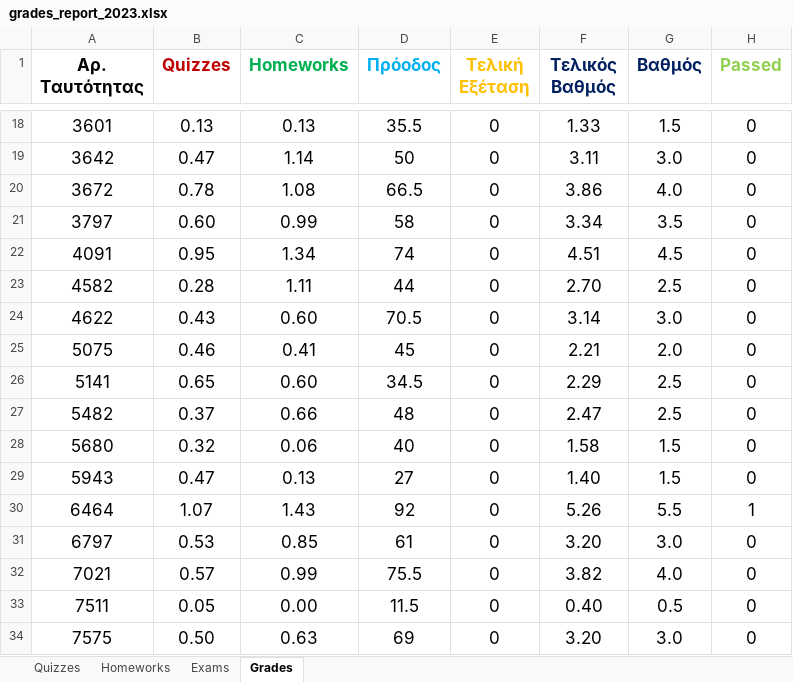
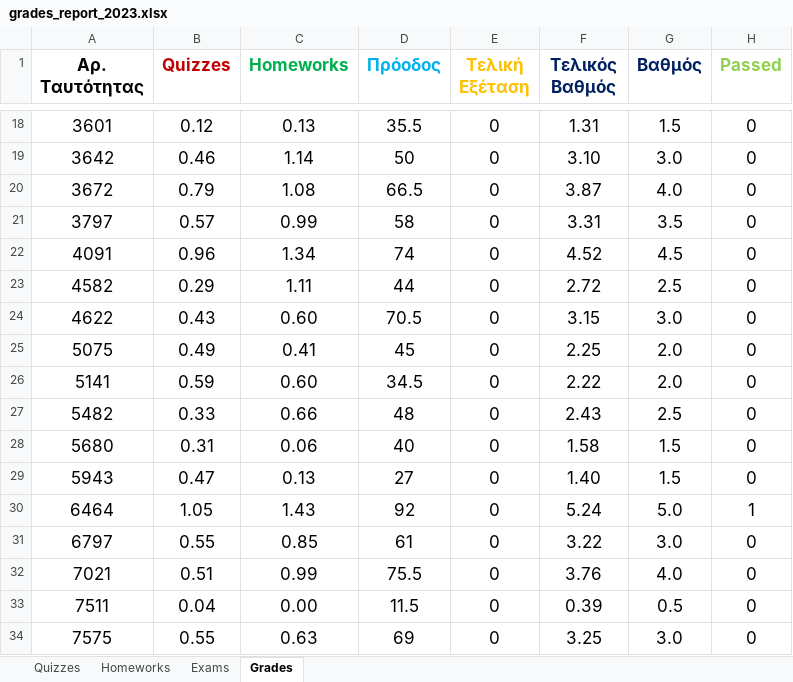
Before and after one commit to ptohos/ptohos.github.io, an Excel workbook: phy140/Grades/grades_report_2023.xlsx, sheet Grades, drawn as a sheet; only a part is shown, gaps mark what is left out; values as stored, in another font and other column widths than the file's, no borders; the diff covers the shown part only; the diff names each change by its address in the sheet, - before the commit and + after, or states it on an @@ line.

Commit message:
LAB11quiz_grades

```diff
--- a/phy140/Grades/grades_report_2023.xlsx (sheet Grades)
+++ b/phy140/Grades/grades_report_2023.xlsx (sheet Grades)
-B18 (Quizzes): 0.13
+B18 (Quizzes): 0.12
-F18 (Τελικός Βαθμός): 1.33
+F18 (Τελικός Βαθμός): 1.31
-B19 (Quizzes): 0.47
+B19 (Quizzes): 0.46
-F19 (Τελικός Βαθμός): 3.11
+F19 (Τελικός Βαθμός): 3.10
-B20 (Quizzes): 0.78
+B20 (Quizzes): 0.79
-F20 (Τελικός Βαθμός): 3.86
+F20 (Τελικός Βαθμός): 3.87
-B21 (Quizzes): 0.60
+B21 (Quizzes): 0.57
-F21 (Τελικός Βαθμός): 3.34
+F21 (Τελικός Βαθμός): 3.31
-B22 (Quizzes): 0.95
+B22 (Quizzes): 0.96
-F22 (Τελικός Βαθμός): 4.51
+F22 (Τελικός Βαθμός): 4.52
-B23 (Quizzes): 0.28
+B23 (Quizzes): 0.29
-F23 (Τελικός Βαθμός): 2.70
+F23 (Τελικός Βαθμός): 2.72
-F24 (Τελικός Βαθμός): 3.14
+F24 (Τελικός Βαθμός): 3.15
-B25 (Quizzes): 0.46
+B25 (Quizzes): 0.49
-F25 (Τελικός Βαθμός): 2.21
+F25 (Τελικός Βαθμός): 2.25
-B26 (Quizzes): 0.65
+B26 (Quizzes): 0.59
-F26 (Τελικός Βαθμός): 2.29
+F26 (Τελικός Βαθμός): 2.22
-G26 (Βαθμός): 2.5
+G26 (Βαθμός): 2.0
-B27 (Quizzes): 0.37
+B27 (Quizzes): 0.33
-F27 (Τελικός Βαθμός): 2.47
+F27 (Τελικός Βαθμός): 2.43
-B28 (Quizzes): 0.32
+B28 (Quizzes): 0.31
-B30 (Quizzes): 1.07
+B30 (Quizzes): 1.05
-F30 (Τελικός Βαθμός): 5.26
+F30 (Τελικός Βαθμός): 5.24
-G30 (Βαθμός): 5.5
+G30 (Βαθμός): 5.0
-B31 (Quizzes): 0.53
+B31 (Quizzes): 0.55
-F31 (Τελικός Βαθμός): 3.20
+F31 (Τελικός Βαθμός): 3.22
-B32 (Quizzes): 0.57
+B32 (Quizzes): 0.51
-F32 (Τελικός Βαθμός): 3.82
+F32 (Τελικός Βαθμός): 3.76
-B33 (Quizzes): 0.05
+B33 (Quizzes): 0.04
-F33 (Τελικός Βαθμός): 0.40
+F33 (Τελικός Βαθμός): 0.39
-B34 (Quizzes): 0.50
+B34 (Quizzes): 0.55
-F34 (Τελικός Βαθμός): 3.20
+F34 (Τελικός Βαθμός): 3.25
```
Also changed, not shown: 54 edited cells elsewhere in this sheet, sheet Quizzes.
